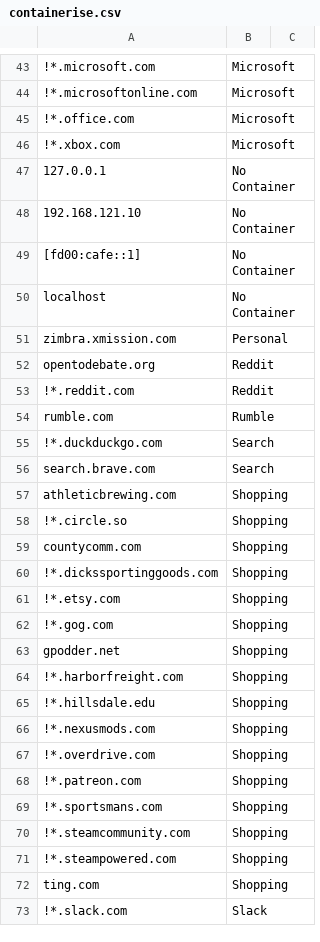
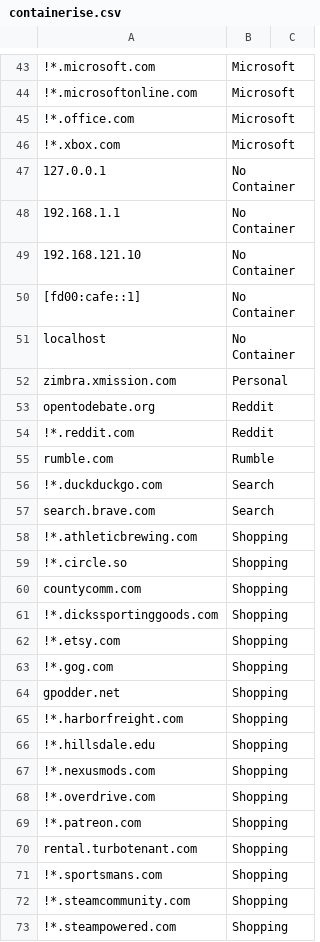
Before and after one commit to whiteinge/dotfiles, a CSV file: opt/containerise.csv, drawn as a sheet; only a part is shown, gaps mark what is left out; the shorter side is filled out with more unchanged rows; addresses are those after the commit; the diff names each change by its address in the sheet, - before the commit and + after, or states it on an @@ line.

Commit message:
Add more sites

```diff
--- a/opt/containerise.csv
+++ b/opt/containerise.csv
+row 48: 192.168.1.1 | No Container
-A58: athleticbrewing.com
+A58: !*.athleticbrewing.com
+row 70: rental.turbotenant.com | Shopping
```
